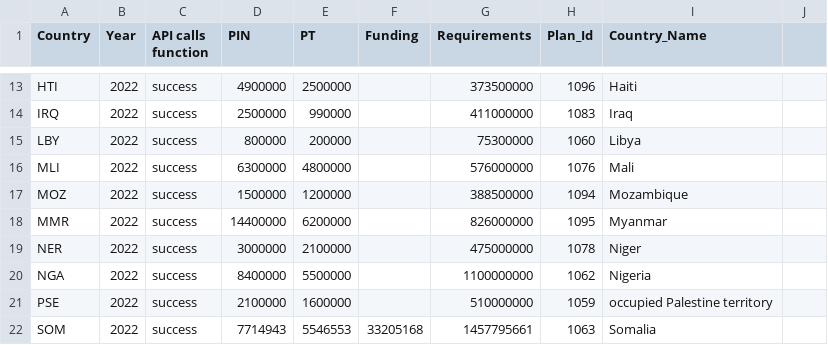
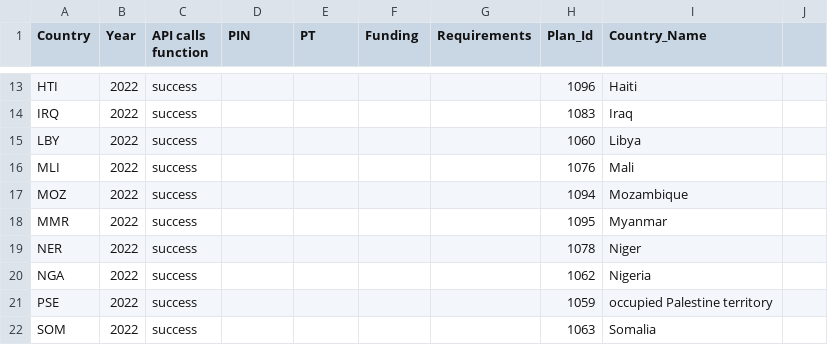
Before and after one commit to alexandru-m-g/csv-cache-helper, a CSV file: data/fts_qc_test.csv, drawn as a sheet; only a part is shown, gaps mark what is left out; the diff covers the shown part only; the diff names each change by its address in the sheet, - before the commit and + after, or states it on an @@ line.

```diff
--- a/data/fts_qc_test.csv
+++ b/data/fts_qc_test.csv
-D13 (PIN): 4900000
+D13 (PIN): (empty)
-E13 (PT): 2500000
+E13 (PT): (empty)
-G13 (Requirements): 373500000
+G13 (Requirements): (empty)
-D14 (PIN): 2500000
+D14 (PIN): (empty)
-E14 (PT): 990000
+E14 (PT): (empty)
-G14 (Requirements): 411000000
+G14 (Requirements): (empty)
-D15 (PIN): 800000
+D15 (PIN): (empty)
-E15 (PT): 200000
+E15 (PT): (empty)
-G15 (Requirements): 75300000
+G15 (Requirements): (empty)
-D16 (PIN): 6300000
+D16 (PIN): (empty)
-E16 (PT): 4800000
+E16 (PT): (empty)
-G16 (Requirements): 576000000
+G16 (Requirements): (empty)
-D17 (PIN): 1500000
+D17 (PIN): (empty)
-E17 (PT): 1200000
+E17 (PT): (empty)
-G17 (Requirements): 388500000
+G17 (Requirements): (empty)
-D18 (PIN): 14400000
+D18 (PIN): (empty)
-E18 (PT): 6200000
+E18 (PT): (empty)
-G18 (Requirements): 826000000
+G18 (Requirements): (empty)
-D19 (PIN): 3000000
+D19 (PIN): (empty)
-E19 (PT): 2100000
+E19 (PT): (empty)
-G19 (Requirements): 475000000
+G19 (Requirements): (empty)
-D20 (PIN): 8400000
+D20 (PIN): (empty)
-E20 (PT): 5500000
+E20 (PT): (empty)
-G20 (Requirements): 1100000000
+G20 (Requirements): (empty)
-D21 (PIN): 2100000
+D21 (PIN): (empty)
-E21 (PT): 1600000
+E21 (PT): (empty)
-G21 (Requirements): 510000000
+G21 (Requirements): (empty)
-D22 (PIN): 7714943
+D22 (PIN): (empty)
-E22 (PT): 5546553
+E22 (PT): (empty)
-F22 (Funding): 33205168
+F22 (Funding): (empty)
-G22 (Requirements): 1457795661
+G22 (Requirements): (empty)
```
Also changed, not shown: 138 edited cells elsewhere in this file.
